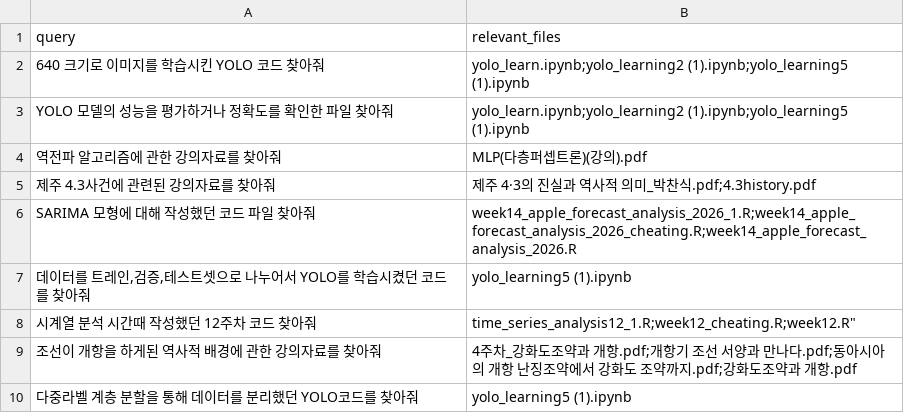
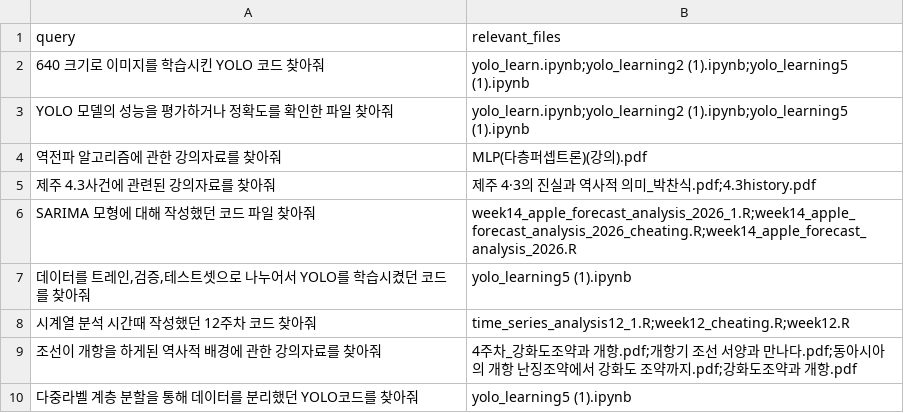
Before and after one commit to eunkyo00/AI-X, a CSV file: Role01/evaluation_queries.csv, drawn as a sheet.

Commit message:
Modify Query

```diff
--- a/Role01/evaluation_queries.csv
+++ b/Role01/evaluation_queries.csv
@@ -7,3 +7,3 @@ query,relevant_files
 "데이터를 트레인,검증,테스트셋으로 나누어서 YOLO를 학습시켰던 코드를 찾아줘","yolo_learning5 (1).ipynb"
-"시계열 분석 시간때 작성했던 12주차 코드 찾아줘","time_series_analysis12_1.R;"week12_cheating.R;week12.R"
+"시계열 분석 시간때 작성했던 12주차 코드 찾아줘","time_series_analysis12_1.R;week12_cheating.R;week12.R"
 "조선이 개항을 하게된 역사적 배경에 관한 강의자료를 찾아줘","4주차_강화도조약과 개항.pdf;개항기 조선 서양과 만나다.pdf;동아시아의 개항 난징조약에서 강화도 조약까지.pdf;강화도조약과 개항.pdf"
```
